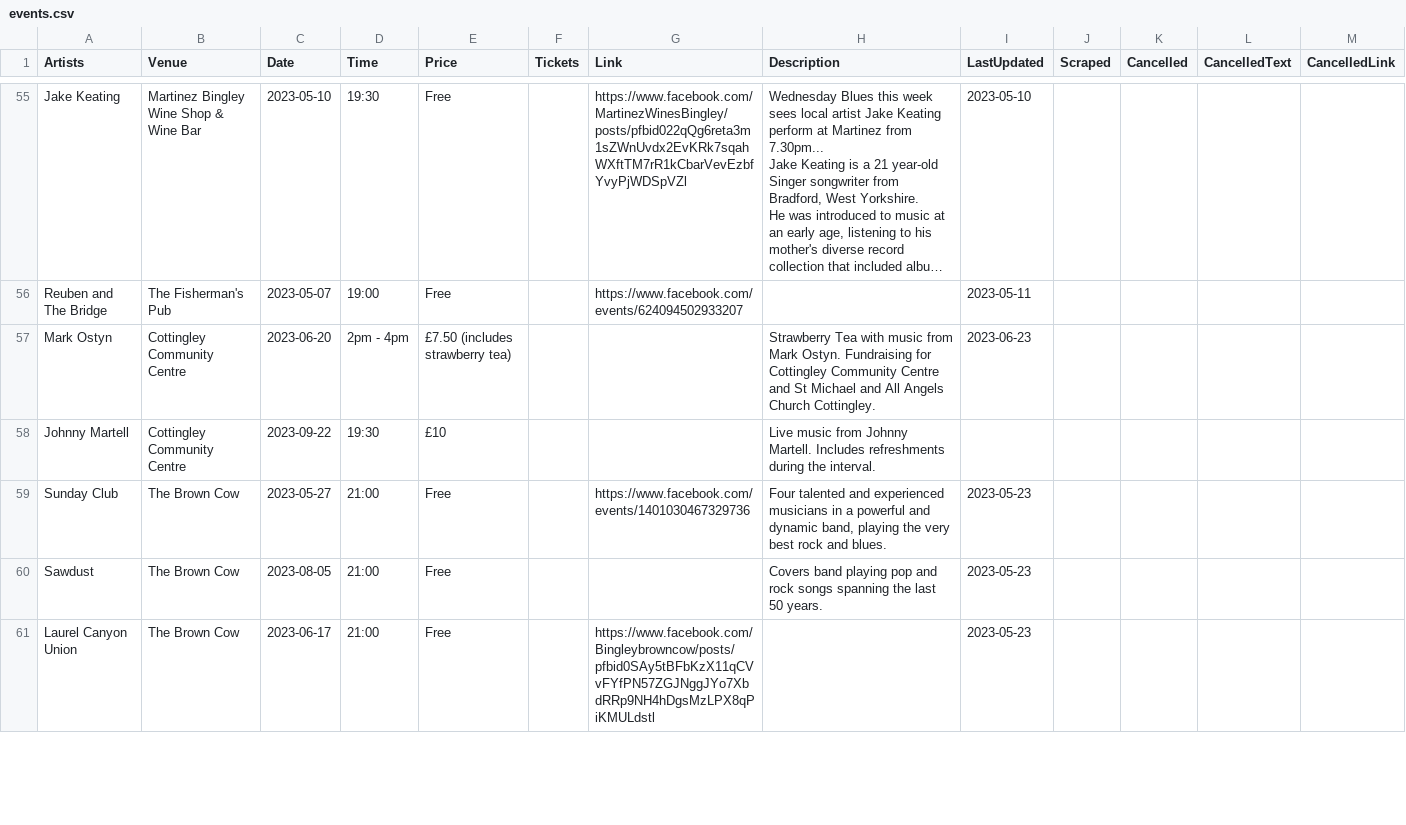
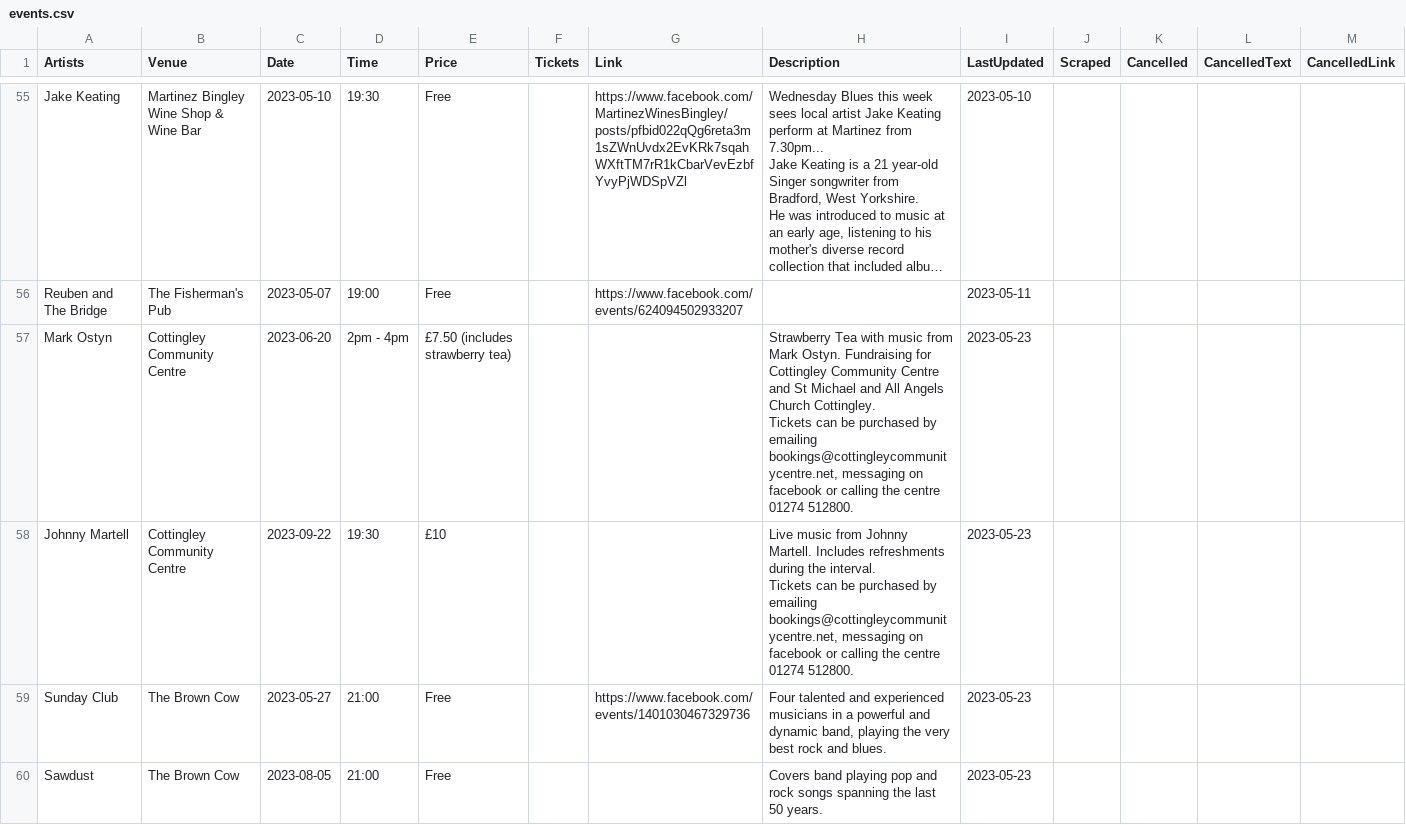
Before and after one commit to caprenter/bingley-music-town, a CSV file: _data/events.csv, drawn as a sheet; only a part is shown, gaps mark what is left out; the shorter side is filled out with more unchanged rows; long unchanged cells end in …; ↵ is a line break in a cell; the diff names each change by its address in the sheet, - before the commit and + after, or states it on an @@ line.

Commit message:
Adds info about tickets for cottingley

```diff
--- a/_data/events.csv
+++ b/_data/events.csv
-H57 (Description): …Church Cottingley.
+H57 (Description): …Church Cottingley. ↵ Tickets can be purchased by emailing bookings@cottingleycommunitycentre.net, messaging on facebook or calling the centre 01274 512800.
-I57 (LastUpdated): 2023-06-23
+I57 (LastUpdated): 2023-05-23
-H58 (Description): …the interval.
+H58 (Description): …the interval. ↵ Tickets can be purchased by emailing bookings@cottingleycommunitycentre.net, messaging on facebook or calling the centre 01274 512800.
-I58 (LastUpdated): (empty)
+I58 (LastUpdated): 2023-05-23
```
